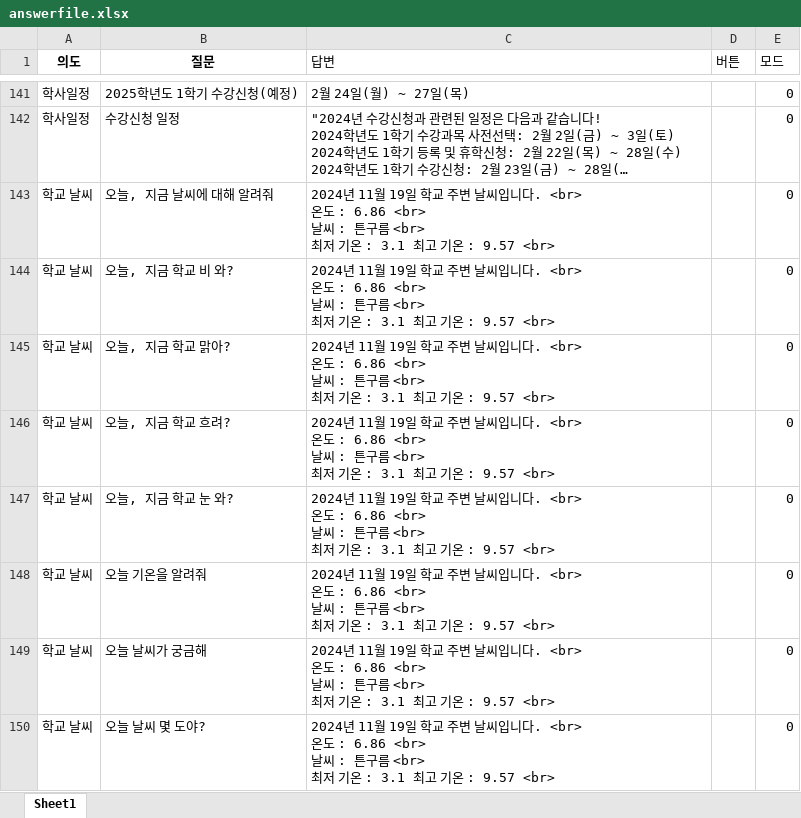
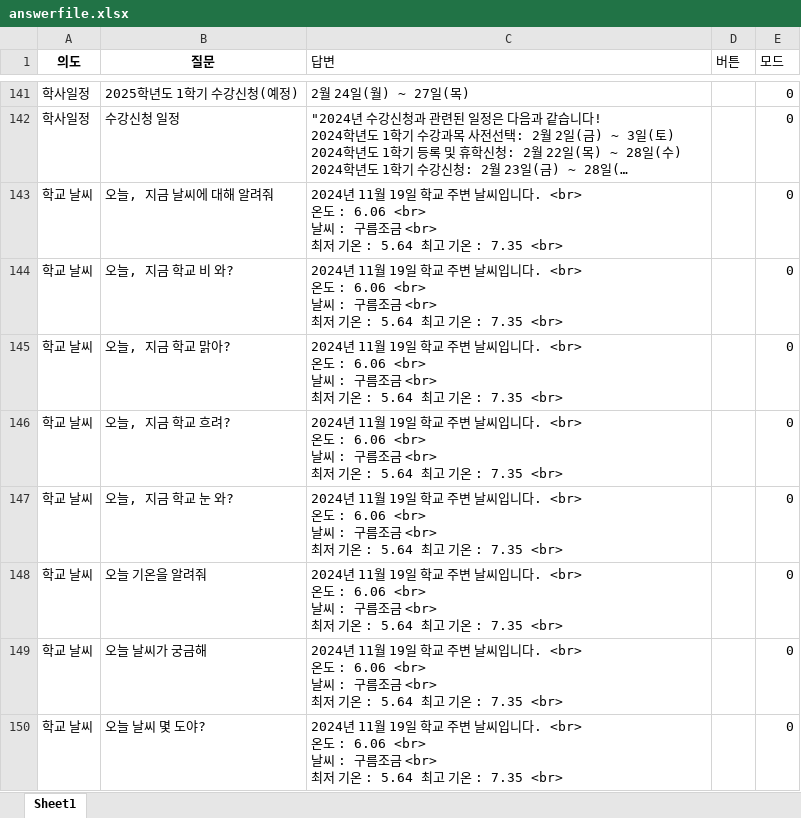
Before and after one commit to hy-seo0608/hongik-gpt, an Excel workbook: mysite/dataset/answerfile.xlsx, sheet Sheet1, drawn as a sheet; only a part is shown, gaps mark what is left out; long unchanged cells end in …; values as stored, in another font and other column widths than the file's, no borders; ↵ is a line break in a cell; the diff covers the shown part only; the diff names each change by its address in the sheet, - before the commit and + after, or states it on an @@ line.

```diff
--- a/mysite/dataset/answerfile.xlsx (sheet Sheet1)
+++ b/mysite/dataset/answerfile.xlsx (sheet Sheet1)
-C143:C150 (답변): …온도 : 6.86 <br> ↵ 날씨 : 튼구름 <br> ↵ 최저 기온 : 3.1 최고 기온 : 9.57 <br>
+C143:C150 (답변): …온도 : 6.06 <br> ↵ 날씨 : 구름조금 <br> ↵ 최저 기온 : 5.64 최고 기온 : 7.35 <br>
```
Also changed, not shown: 7 edited cells elsewhere in this sheet, mysite/dataset/renew.xlsx, 3 other files.
